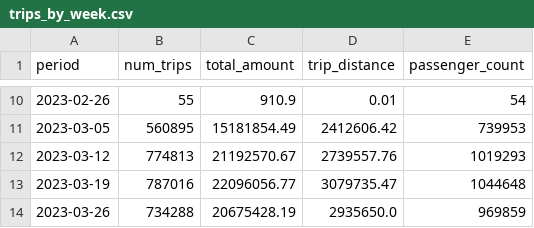
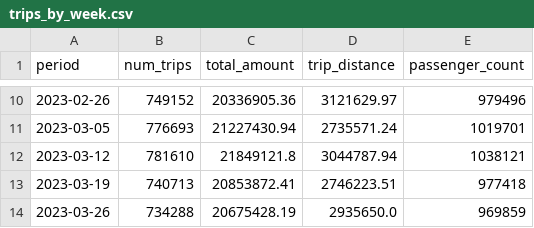
Before and after one commit to afkerhousse/project-dagster-university, a CSV file: dagster_university/dagster_essentials/data/outputs/trips_by_week.csv, drawn as a sheet; only a part is shown, gaps mark what is left out; the diff covers the shown part only.

Commit message:
DATA-4945: complete lesson 8 partitions and backfills

```diff
--- a/dagster_university/dagster_essentials/data/outputs/trips_by_week.csv
+++ b/dagster_university/dagster_essentials/data/outputs/trips_by_week.csv
@@ -10,5 +10,5 @@ period,num_trips,total_amount,trip_distance,passenger_count
-2023-02-26,55,910.9,0.01,54
-2023-03-05,560895,15181854.49,2412606.42,739953
-2023-03-12,774813,21192570.67,2739557.76,1019293
-2023-03-19,787016,22096056.77,3079735.47,1044648
+2023-02-26,749152,20336905.36,3121629.97,979496
+2023-03-05,776693,21227430.94,2735571.24,1019701
+2023-03-12,781610,21849121.8,3044787.94,1038121
+2023-03-19,740713,20853872.41,2746223.51,977418
 2023-03-26,734288,20675428.19,2935650.0,969859
```
Also changed, not shown: 32 edited cells elsewhere in this file, 5 other files.
